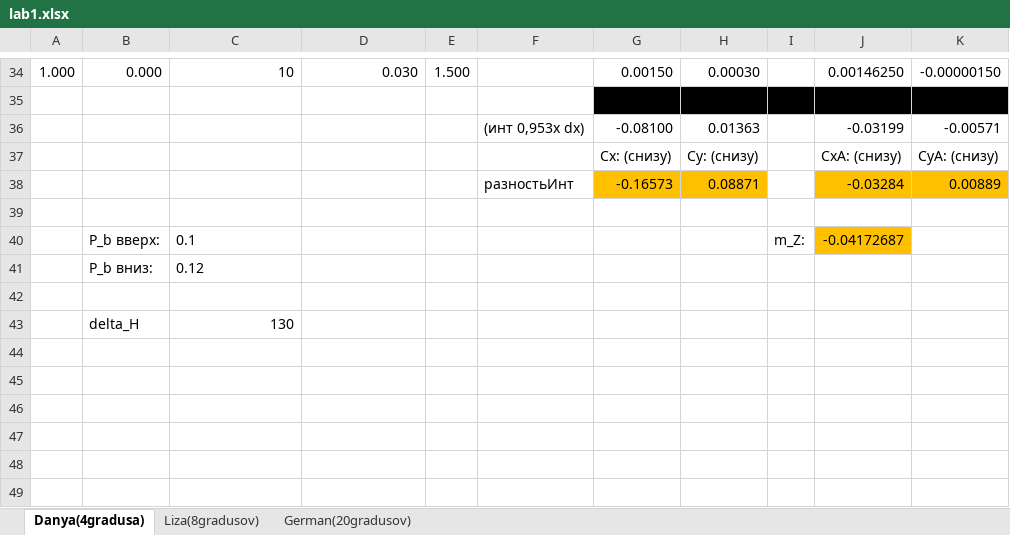
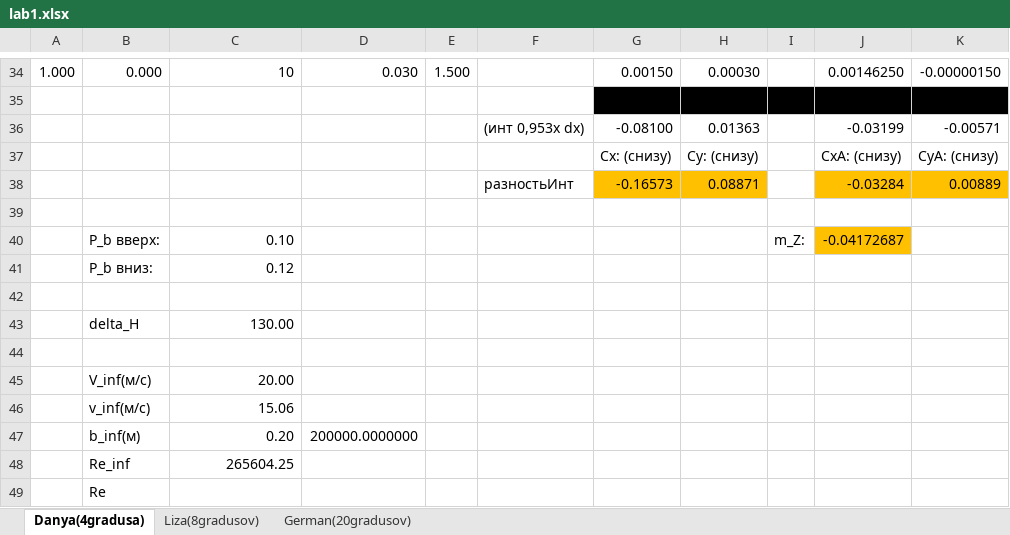
Before and after one commit to iDiontep/tau, an Excel workbook: Г-динамика/lab1.xlsx, sheet Danya(4gradusa), drawn as a sheet; only a part is shown, gaps mark what is left out; values as stored, in another font and other column widths than the file's, no borders; addresses are those after the commit; the diff names each change by its address in the sheet, - before the commit and + after, or states it on an @@ line.

```diff
--- a/Г-динамика/lab1.xlsx (sheet Danya(4gradusa))
+++ b/Г-динамика/lab1.xlsx (sheet Danya(4gradusa))
-C40: 0.1
+C40: 0.10
-C41 alignment: left
+C41 alignment: right
+row 43:  | delta_H | 130.00
-row 44:  | delta_H | 130
+row 44: (empty)
+row 45:  | V_inf(м/с) | 20.00
+row 46:  | v_inf(м/с) | 15.06
+row 47:  | b_inf(м) | 0.20 | 200000.0000000
+row 48:  | Re_inf | 265604.25
+row 49:  | Re
```
Also changed, not shown: sheet German(20gradusov), 8 other files.
